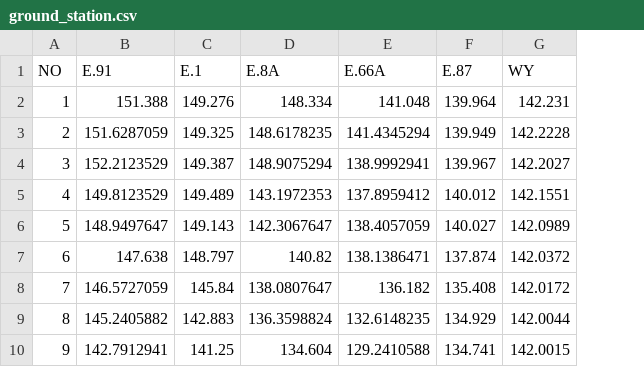
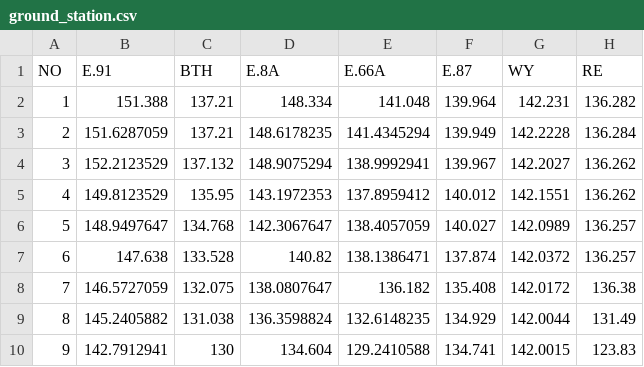
Before and after one commit to pattaraponssky/web-wangyang, a CSV file: frontend/public/data/ground_station.csv, drawn as a sheet; only a part is shown; removed rows and columns are numbered as before the commit, all else as after; the diff names each change by its address in the sheet, - before the commit and + after, or states it on an @@ line.

Commit message:
update ground and warning table and add station BTH RE

```diff
--- a/frontend/public/data/ground_station.csv
+++ b/frontend/public/data/ground_station.csv
-column C (E.1), rows 2-10: 149.276 | 149.325 | 149.387 | 149.489 | 149.143 | 148.797 | 145.84 | 142.883 | 141.25
+column C (BTH), rows 2-10: 137.21 | 137.21 | 137.132 | 135.95 | 134.768 | 133.528 | 132.075 | 131.038 | 130
+column H (RE), rows 2-10: 136.282 | 136.284 | 136.262 | 136.262 | 136.257 | 136.257 | 136.38 | 131.49 | 123.83
```
Also changed, not shown: 9 other files.
